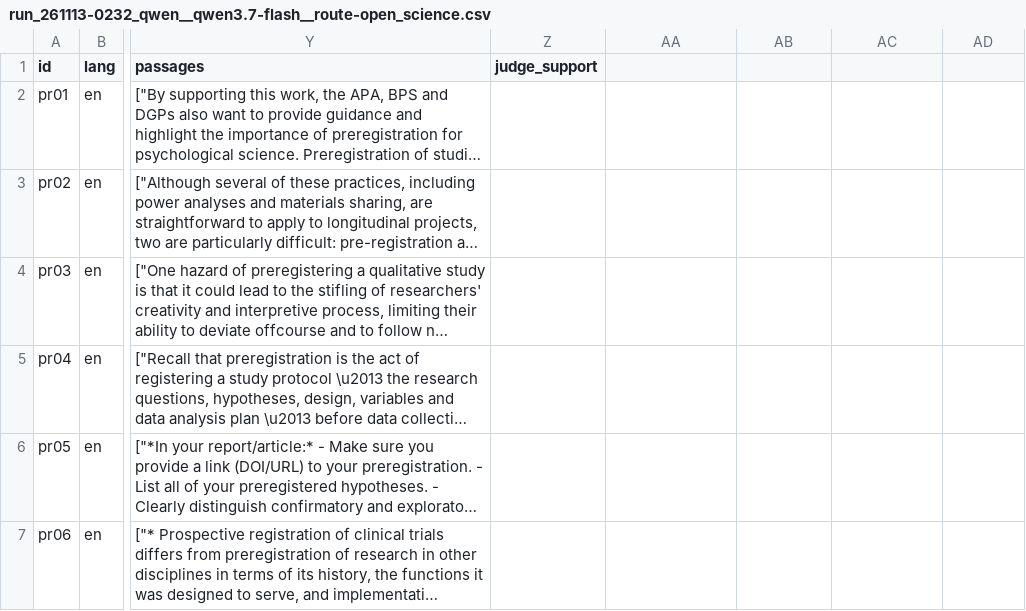
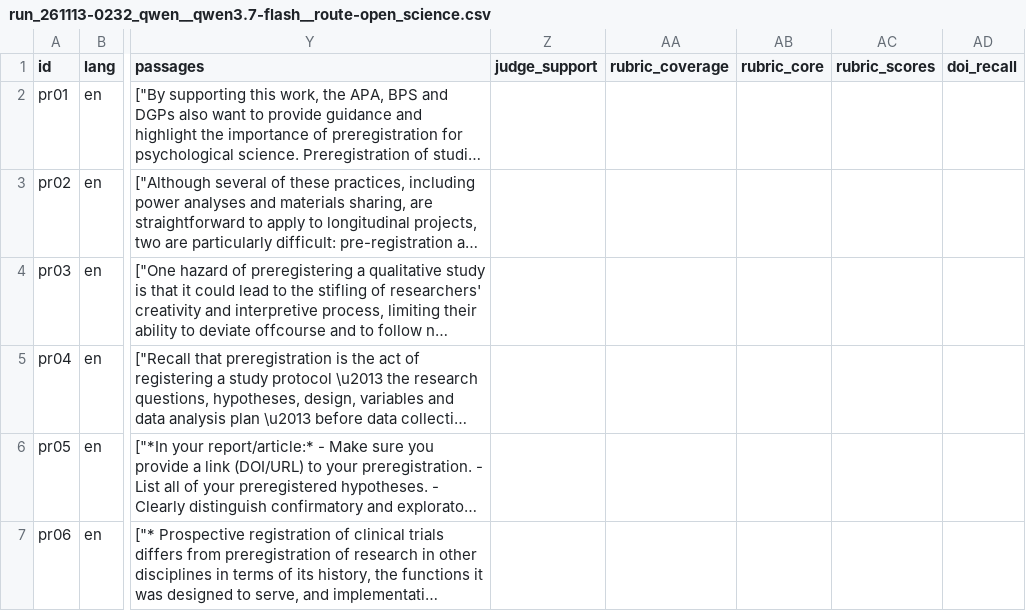
Before and after one commit to forrtproject/just-os-chatbot, a CSV file: eval/results/run_261113-0232_qwen__qwen3.7-flash__route-open_science.csv, drawn as a sheet; only a part is shown, gaps mark what is left out; long unchanged cells end in …; the diff names each change by its address in the sheet, - before the commit and + after, or states it on an @@ line.

Commit message:
Test session 13 Nov, continued: new /review scores and chat logs; re-judged partial GPT-6 Luna and empty Qwen 3.7 Flash runs

```diff
--- a/eval/results/run_261113-0232_qwen__qwen3.7-flash__route-open_science.csv
+++ b/eval/results/run_261113-0232_qwen__qwen3.7-flash__route-open_science.csv
-AA1: (empty)
+AA1: rubric_coverage
-AB1: (empty)
+AB1: rubric_core
-AC1: (empty)
+AC1: rubric_scores
-AD1: (empty)
+AD1: doi_recall
```
Also changed, not shown: eval/results/run_261113-0800_openai__gpt-6-luna__route-open_science.csv, 14 other files.
